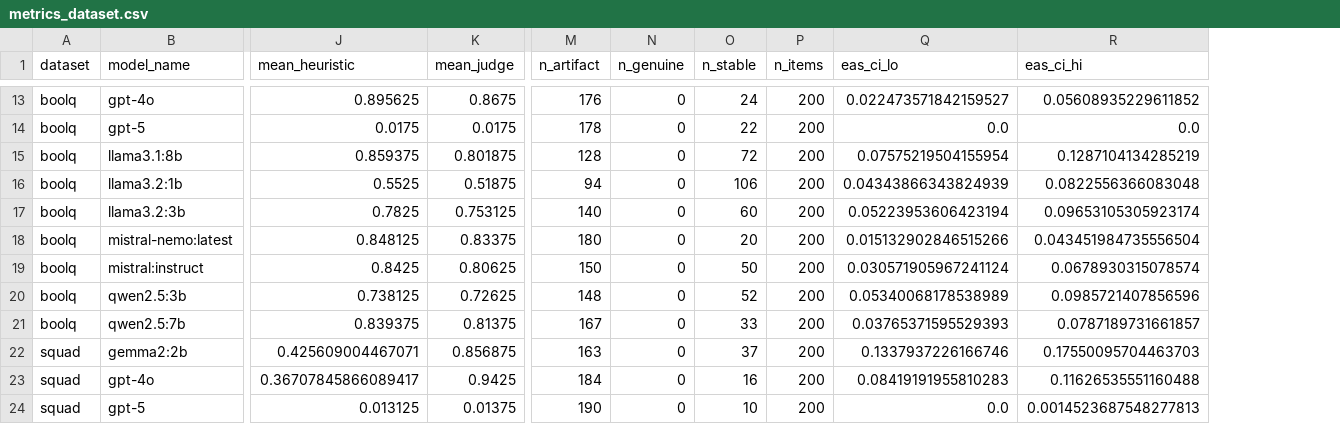
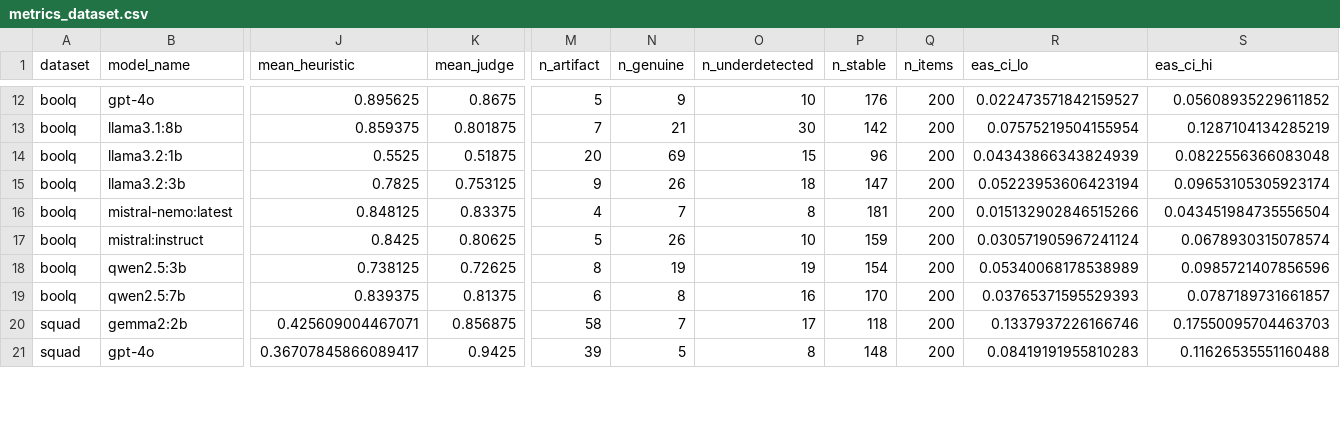
Before and after one commit to sayumimuthu/llm-prompt-sensitivity-evaluation-artifact, a CSV file: study/output/combined_final/metrics_dataset.csv, drawn as a sheet; only a part is shown, gaps mark what is left out; removed rows and columns are numbered as before the commit, all else as after; rows hold the shown columns only; the diff covers the shown part only; the diff names each change by its address in the sheet, - before the commit and + after, or states it on an @@ line.

```diff
--- a/study/output/combined_final/metrics_dataset.csv
+++ b/study/output/combined_final/metrics_dataset.csv
+column O (n_underdetected), rows 12-21: 10 | 30 | 15 | 18 | 8 | 10 | 19 | 16 | 17 | 8
-M12 (n_artifact): 176
+M12 (n_artifact): 5
-N12 (n_genuine): 0
+N12 (n_genuine): 9
-P12 (n_stable): 24
+P12 (n_stable): 176
-row 14: boolq | gpt-5 | 0.0175 | 0.0175 | 178 | 0 | 22 | 200 | 0.0 | 0.0
-M13 (n_artifact): 128
+M13 (n_artifact): 7
-N13 (n_genuine): 0
+N13 (n_genuine): 21
-P13 (n_stable): 72
+P13 (n_stable): 142
-M14 (n_artifact): 94
+M14 (n_artifact): 20
-N14 (n_genuine): 0
+N14 (n_genuine): 69
-P14 (n_stable): 106
+P14 (n_stable): 96
-M15 (n_artifact): 140
+M15 (n_artifact): 9
-N15 (n_genuine): 0
+N15 (n_genuine): 26
-P15 (n_stable): 60
+P15 (n_stable): 147
-M16 (n_artifact): 180
+M16 (n_artifact): 4
-N16 (n_genuine): 0
+N16 (n_genuine): 7
-P16 (n_stable): 20
+P16 (n_stable): 181
-M17 (n_artifact): 150
+M17 (n_artifact): 5
-N17 (n_genuine): 0
+N17 (n_genuine): 26
-P17 (n_stable): 50
+P17 (n_stable): 159
-M18 (n_artifact): 148
+M18 (n_artifact): 8
-N18 (n_genuine): 0
+N18 (n_genuine): 19
-P18 (n_stable): 52
+P18 (n_stable): 154
-M19 (n_artifact): 167
+M19 (n_artifact): 6
-N19 (n_genuine): 0
+N19 (n_genuine): 8
-P19 (n_stable): 33
+P19 (n_stable): 170
-M20 (n_artifact): 163
+M20 (n_artifact): 58
-N20 (n_genuine): 0
+N20 (n_genuine): 7
-P20 (n_stable): 37
+P20 (n_stable): 118
-M21 (n_artifact): 184
+M21 (n_artifact): 39
-N21 (n_genuine): 0
+N21 (n_genuine): 5
-P21 (n_stable): 16
+P21 (n_stable): 148
-row 24: squad | gpt-5 | 0.013125 | 0.01375 | 190 | 0 | 10 | 200 | 0.0 | 0.0014523687548277813
```
Also changed, not shown: 1 removed row and 51 edited cells elsewhere in this file, 8 other files.
